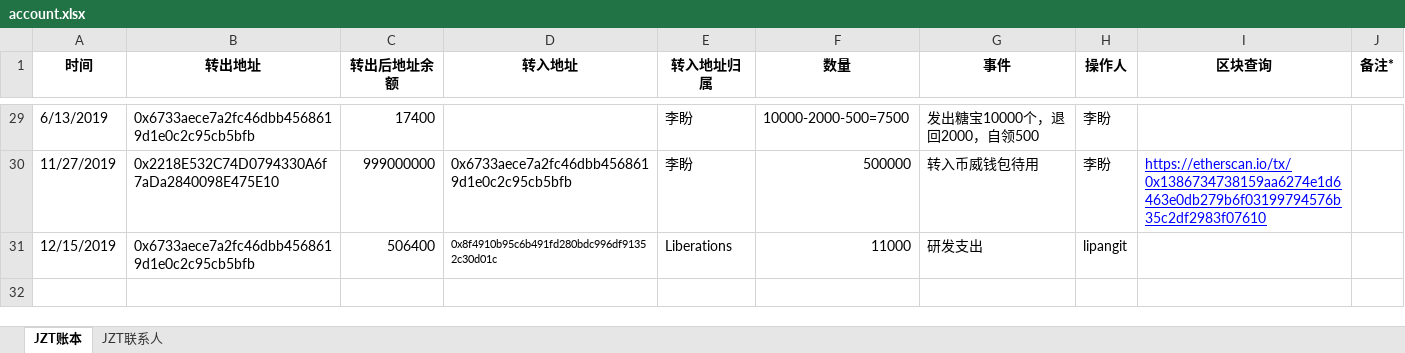
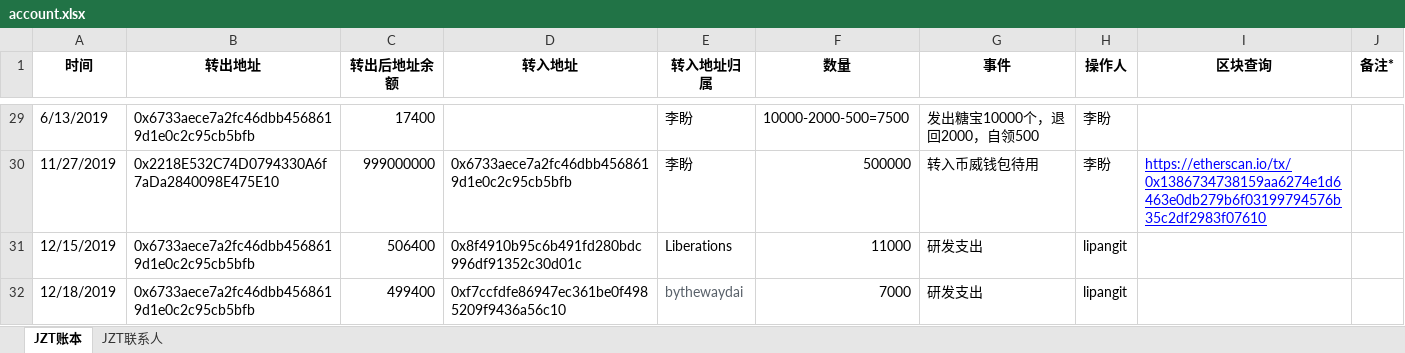
Before and after one commit to Jzvd/JZToken, an Excel workbook: account.xlsx, sheet JZT账本, drawn as a sheet; only a part is shown, gaps mark what is left out; values as stored, in another font and other column widths than the file's, no borders; the diff names each change by its address in the sheet, - before the commit and + after, or states it on an @@ line.

Commit message:
研发支出

```diff
--- a/account.xlsx (sheet JZT账本)
+++ b/account.xlsx (sheet JZT账本)
@@ D31 text size: larger @@
+row 32: 12/18/2019 | 0x6733aece7a2fc46dbb4568619d1e0c2c95cb5bfb | 499400 | 0xf7ccfdfe86947ec361be0f4985209f9436a56c10 | bythewaydai | 7000 | 研发支出 | lipangit
```
